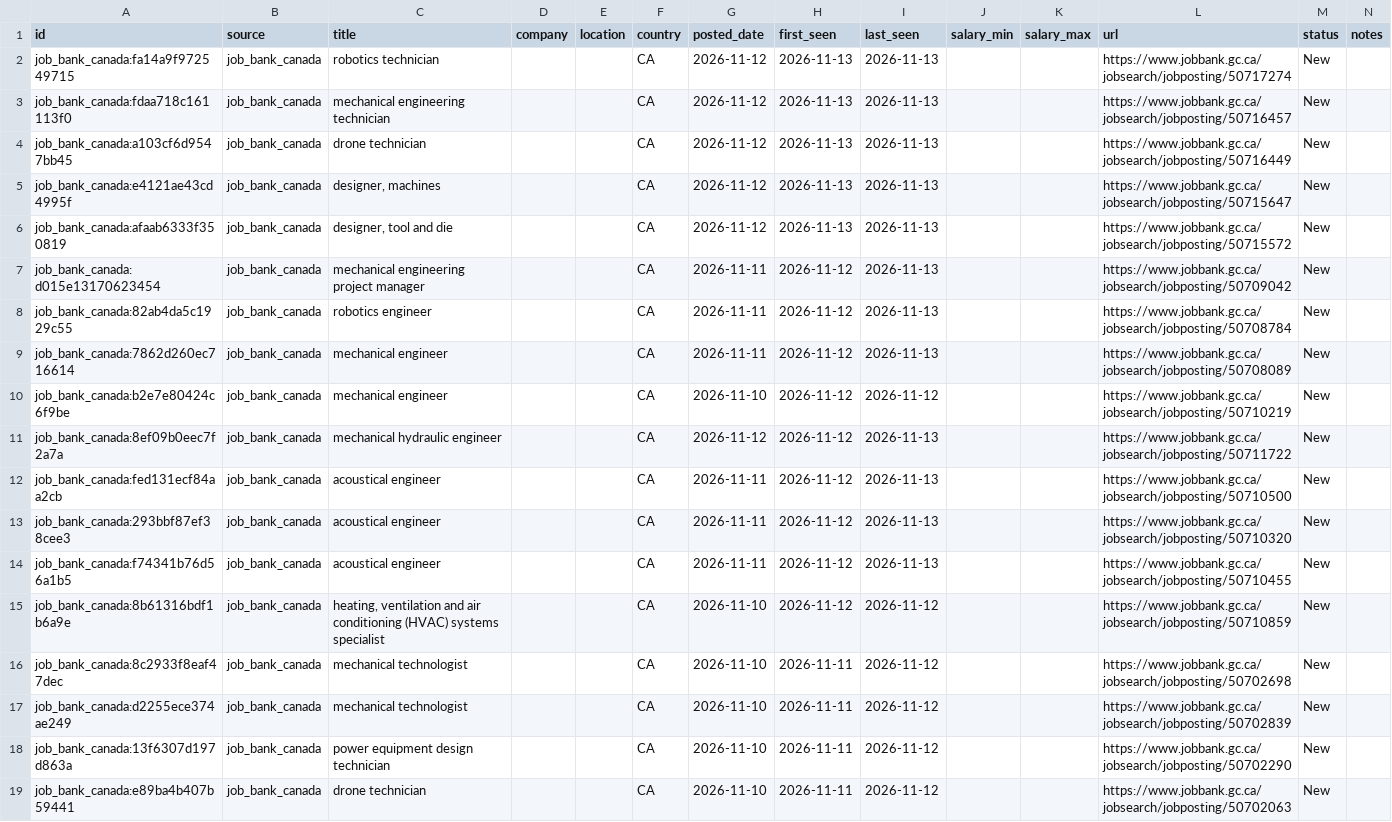
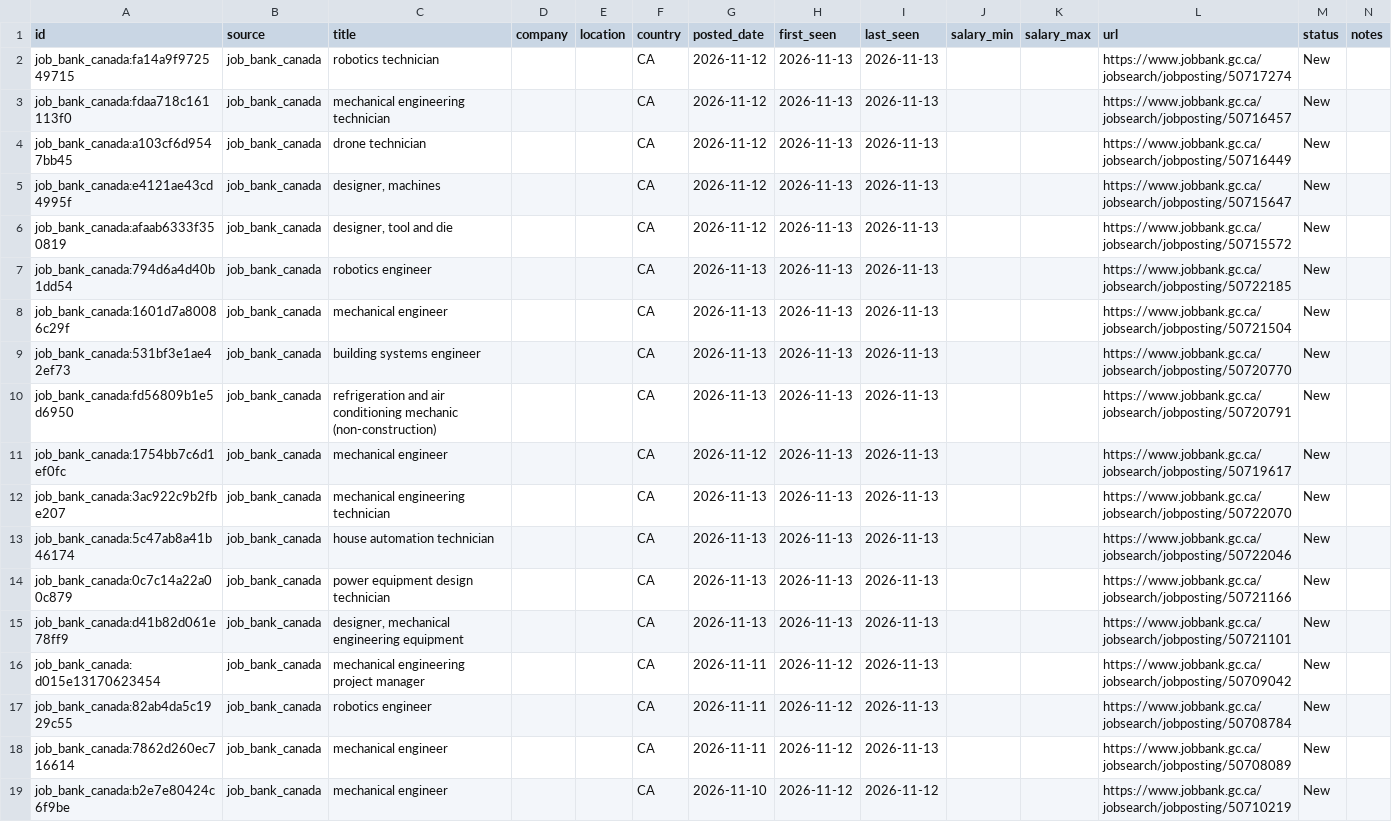
Before and after one commit to kprana976/Claude-resume, a CSV file: docs/listings.csv, drawn as a sheet; only a part is shown; the shorter side is filled out with more unchanged rows.

```diff
--- a/docs/listings.csv
+++ b/docs/listings.csv
@@ -6,2 +6,11 @@ job_bank_canada:e4121ae43cd4995f,job_bank_canada,"designer, machines",,,CA,2026-
 job_bank_canada:afaab6333f350819,job_bank_canada,"designer, tool and die",,,CA,2026-11-12,2026-11-13,2026-11-13,,,https://www.jobbank.gc.ca/jobsearch/jobposting/50715572,New,
+job_bank_canada:794d6a4d40b1dd54,job_bank_canada,robotics engineer,,,CA,2026-11-13,2026-11-13,2026-11-13,,,https://www.jobbank.gc.ca/jobsearch/jobposting/50722185,New,
+job_bank_canada:1601d7a80086c29f,job_bank_canada,mechanical engineer,,,CA,2026-11-13,2026-11-13,2026-11-13,,,https://www.jobbank.gc.ca/jobsearch/jobposting/50721504,New,
+job_bank_canada:531bf3e1ae42ef73,job_bank_canada,building systems engineer,,,CA,2026-11-13,2026-11-13,2026-11-13,,,https://www.jobbank.gc.ca/jobsearch/jobposting/50720770,New,
+job_bank_canada:fd56809b1e5d6950,job_bank_canada,refrigeration and air conditioning mechanic (non-construction),,,CA,2026-11-13,2026-11-13,2026-11-13,,,https://www.jobbank.gc.ca/jobsearch/jobposting/50720791,New,
+job_bank_canada:1754bb7c6d1ef0fc,job_bank_canada,mechanical engineer,,,CA,2026-11-12,2026-11-13,2026-11-13,,,https://www.jobbank.gc.ca/jobsearch/jobposting/50719617,New,
+job_bank_canada:3ac922c9b2fbe207,job_bank_canada,mechanical engineering technician,,,CA,2026-11-13,2026-11-13,2026-11-13,,,https://www.jobbank.gc.ca/jobsearch/jobposting/50722070,New,
+job_bank_canada:5c47ab8a41b46174,job_bank_canada,house automation technician,,,CA,2026-11-13,2026-11-13,2026-11-13,,,https://www.jobbank.gc.ca/jobsearch/jobposting/50722046,New,
+job_bank_canada:0c7c14a22a00c879,job_bank_canada,power equipment design technician,,,CA,2026-11-13,2026-11-13,2026-11-13,,,https://www.jobbank.gc.ca/jobsearch/jobposting/50721166,New,
+job_bank_canada:d41b82d061e78ff9,job_bank_canada,"designer, mechanical engineering equipment",,,CA,2026-11-13,2026-11-13,2026-11-13,,,https://www.jobbank.gc.ca/jobsearch/jobposting/50721101,New,
 job_bank_canada:d015e13170623454,job_bank_canada,mechanical engineering project manager,,,CA,2026-11-11,2026-11-12,2026-11-13,,,https://www.jobbank.gc.ca/jobsearch/jobposting/50709042,New,
```
Also changed, not shown: 1 other file.
